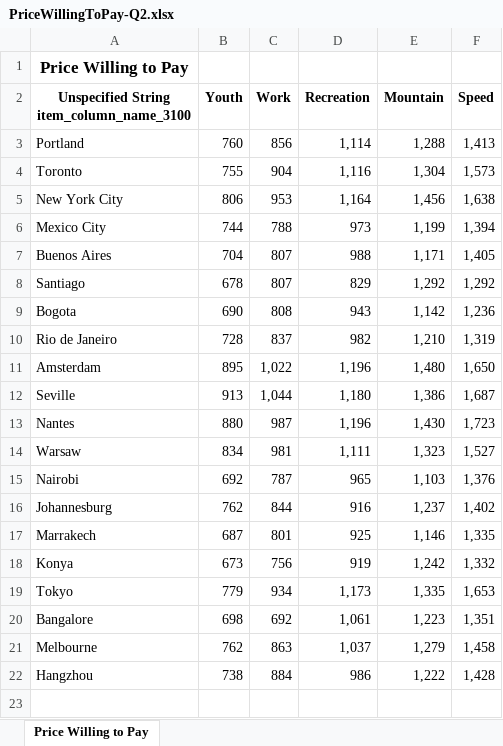
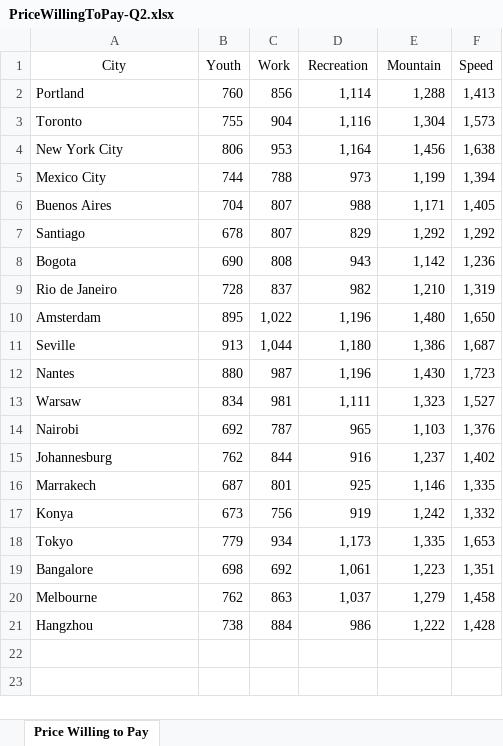
Before and after one commit to jyotendra/g15-deakin-capstone-23, an Excel workbook: sheets/qtr_2/PriceWillingToPay-Q2.xlsx, sheet Price Willing to Pay, drawn as a sheet; values as stored, in another font and other column widths than the file's, no borders; removed rows and columns are numbered as before the commit, all else as after; the diff names each change by its address in the sheet, - before the commit and + after, or states it on an @@ line.

Commit message:
added value generation

```diff
--- a/sheets/qtr_2/PriceWillingToPay-Q2.xlsx (sheet Price Willing to Pay)
+++ b/sheets/qtr_2/PriceWillingToPay-Q2.xlsx (sheet Price Willing to Pay)
-row 1: Price Willing to Pay
-A1: Unspecified String item_column_name_3100
+A1: City
-A1:F1 bold: on
+A1:F1 bold: off
-row 23: End of Worksheet
```
Also changed, not shown: sheets/qtr_2/MarketSize-Q2.xlsx, 5 other files.
